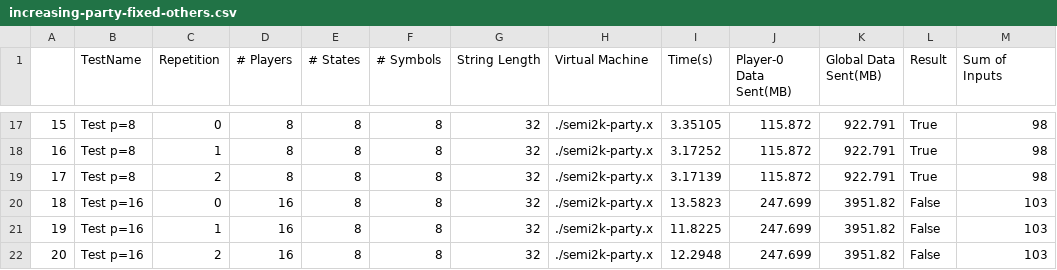
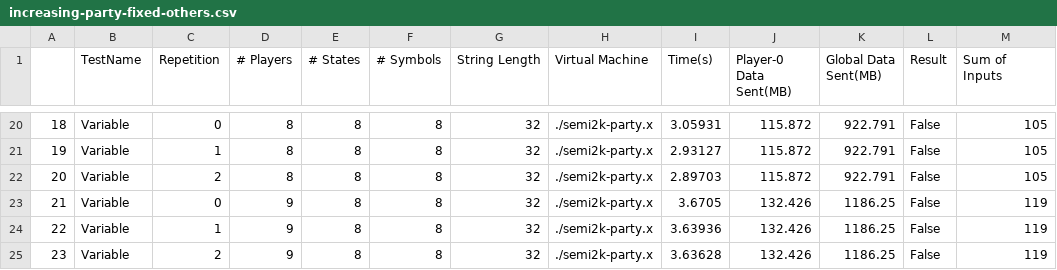
Before and after one commit to davidboening/mp-fsm-eval, a CSV file: Results/Parsed/increasing-party-fixed-others.csv, drawn as a sheet; only a part is shown, gaps mark what is left out; addresses are those after the commit; the diff covers the shown part only; the diff names each change by its address in the sheet, - before the commit and + after, or states it on an @@ line.

```diff
--- a/Results/Parsed/increasing-party-fixed-others.csv
+++ b/Results/Parsed/increasing-party-fixed-others.csv
@@ column A renumbered from row 20 down @@
-B20:B22 (TestName): Test p=8
+B20:B22 (TestName): Variable
-I20 (Time(s)): 3.35105
+I20 (Time(s)): 3.05931
-L20:L22 (Result): True
+L20:L22 (Result): False
-M20:M22 (Sum of Inputs): 98
+M20:M22 (Sum of Inputs): 105
-I21 (Time(s)): 3.17252
+I21 (Time(s)): 2.93127
-I22 (Time(s)): 3.17139
+I22 (Time(s)): 2.89703
-B23:B25 (TestName): Test p=16
+B23:B25 (TestName): Variable
-D23:D25 (# Players): 16
+D23:D25 (# Players): 9
-I23 (Time(s)): 13.5823
+I23 (Time(s)): 3.6705
-J23:J25 (Player-0 Data Sent(MB)): 247.699
+J23:J25 (Player-0 Data Sent(MB)): 132.426
-K23:K25 (Global Data Sent(MB)): 3951.82
+K23:K25 (Global Data Sent(MB)): 1186.25
-M23:M25 (Sum of Inputs): 103
+M23:M25 (Sum of Inputs): 119
-I24 (Time(s)): 11.8225
+I24 (Time(s)): 3.63936
-I25 (Time(s)): 12.2948
+I25 (Time(s)): 3.63628
```
Also changed, not shown: 3 added rows and 60 edited cells elsewhere in this file, Results/Parsed/increasing-states-fixed-others.csv, Results/Parsed/increasing-string-fixed-others.csv, 25 other files.
